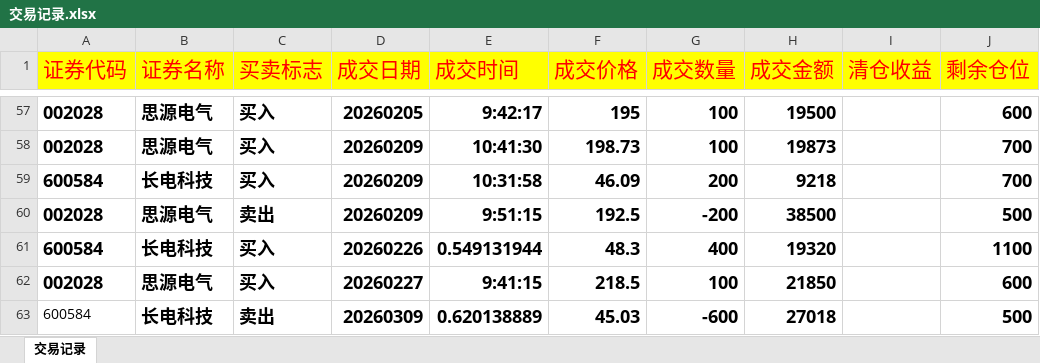
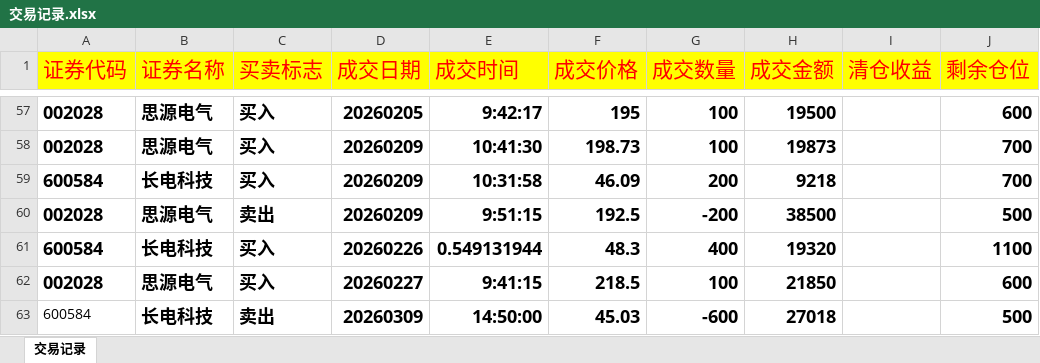
Before and after one commit to buyaofan0001-lang/Trading_assess, an Excel workbook: 交易记录.xlsx, sheet 交易记录, drawn as a sheet; only a part is shown, gaps mark what is left out; values as stored, in another font and other column widths than the file's, no borders; the diff covers the shown part only; the diff names each change by its address in the sheet, - before the commit and + after, or states it on an @@ line.

```diff
--- a/交易记录.xlsx (sheet 交易记录)
+++ b/交易记录.xlsx (sheet 交易记录)
-E63 (成交时间): 0.620138889
+E63 (成交时间): 14:50:00
```
Also changed, not shown: 7 edited cells elsewhere in this sheet, 1 other file.
